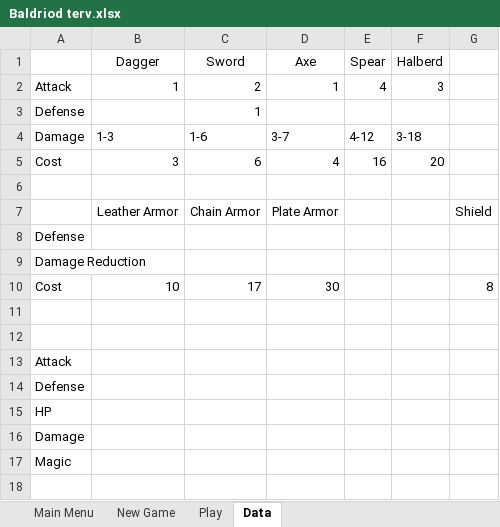
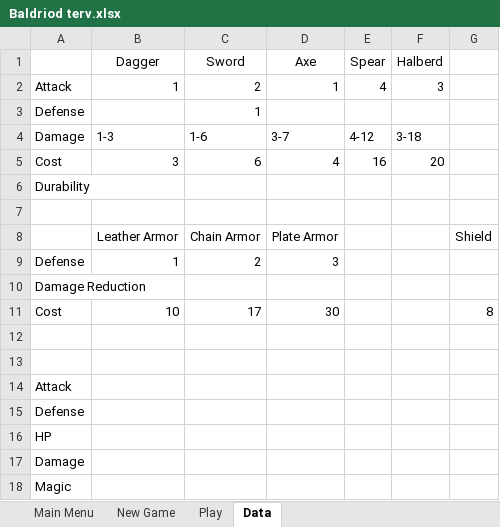
Before and after one commit to Vectivius/Baldriod, an Excel workbook: Baldriod/Baldriod terv.xlsx, sheet Data, drawn as a sheet; values as stored, in another font and other column widths than the file's, no borders; removed rows and columns are numbered as before the commit, all else as after; the diff names each change by its address in the sheet, - before the commit and + after, or states it on an @@ line.

Commit message:
Add files via upload

```diff
--- a/Baldriod/Baldriod terv.xlsx (sheet Data)
+++ b/Baldriod/Baldriod terv.xlsx (sheet Data)
+row 6: Durability
-row 8: Defense
+row 9: Defense | 1 | 2 | 3
```
